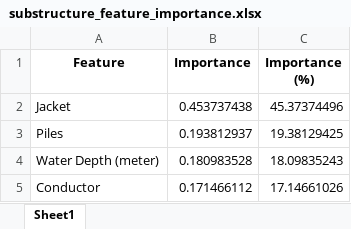
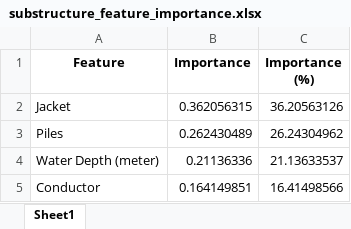
Before and after one commit to Zurthr/OnGDashboard, an Excel workbook: server/api/offshore_forecast_api/models/substructure_feature_importance.xlsx, sheet Sheet1, drawn as a sheet; values as stored, in another font and other column widths than the file's, no borders; the diff names each change by its address in the sheet, - before the commit and + after, or states it on an @@ line.

```diff
--- a/server/api/offshore_forecast_api/models/substructure_feature_importance.xlsx (sheet Sheet1)
+++ b/server/api/offshore_forecast_api/models/substructure_feature_importance.xlsx (sheet Sheet1)
-B2 (Importance): 0.453737438
+B2 (Importance): 0.362056315
-C2 (Importance (%)): 45.37374496
+C2 (Importance (%)): 36.20563126
-B3 (Importance): 0.193812937
+B3 (Importance): 0.262430489
-C3 (Importance (%)): 19.38129425
+C3 (Importance (%)): 26.24304962
-B4 (Importance): 0.180983528
+B4 (Importance): 0.21136336
-C4 (Importance (%)): 18.09835243
+C4 (Importance (%)): 21.13633537
-B5 (Importance): 0.171466112
+B5 (Importance): 0.164149851
-C5 (Importance (%)): 17.14661026
+C5 (Importance (%)): 16.41498566
```
Also changed, not shown: server/api/offshore_forecast_api/DATABASE PLATFORM.xlsx, server/api/offshore_forecast_api/models/certification_feature_importance.xlsx, 25 other files.
